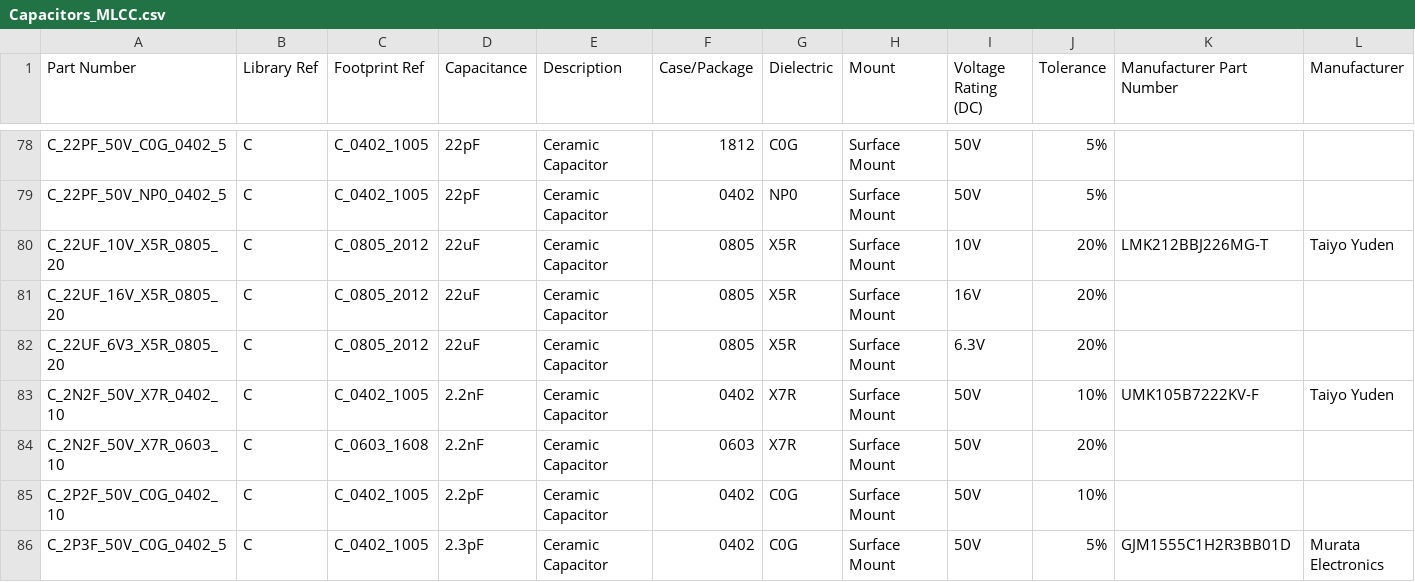
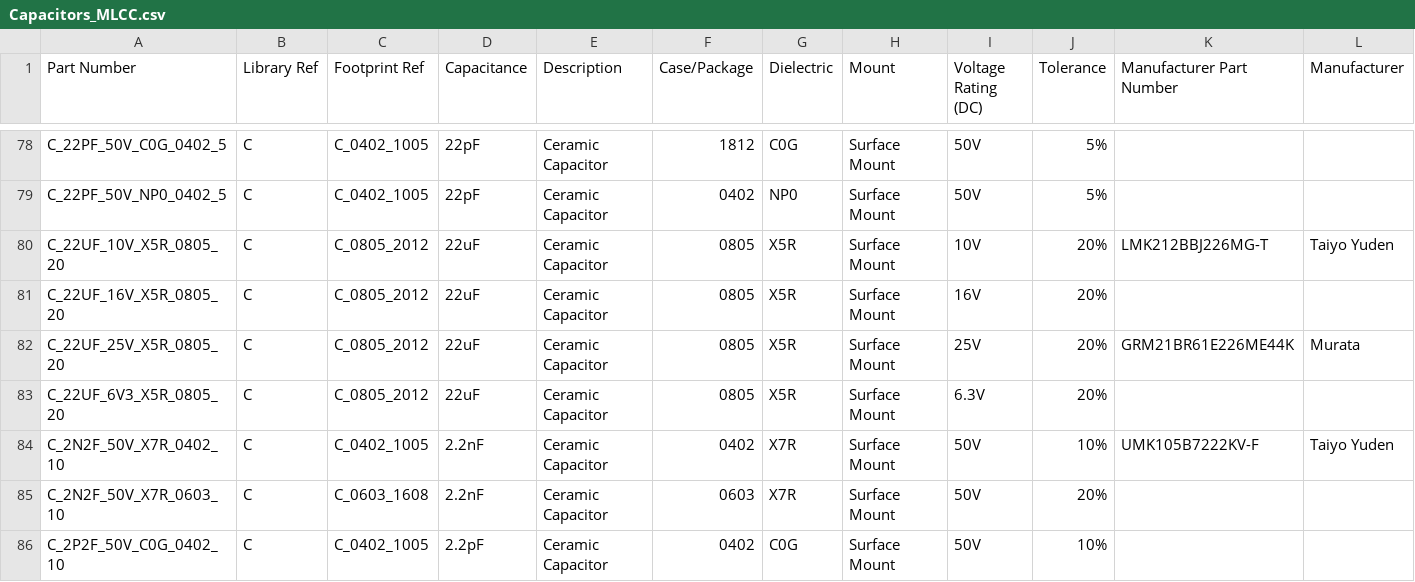
Before and after one commit to mszkowalik/7Sigma, a CSV file: _export/Capacitors_MLCC.csv, drawn as a sheet; only a part is shown, gaps mark what is left out; the shorter side is filled out with more unchanged rows; rows hold the shown columns only; the diff names each change by its address in the sheet, - before the commit and + after, or states it on an @@ line.

Commit message:
Added 22uF 25V 0805 MLCC

```diff
--- a/_export/Capacitors_MLCC.csv
+++ b/_export/Capacitors_MLCC.csv
+row 82: C_22UF_25V_X5R_0805_20 | C | C_0805_2012 | 22uF | Ceramic Capacitor | 0805 | X5R | Surface Mount | 25V | 20% | GRM21BR61E226ME44K | Murata
```
